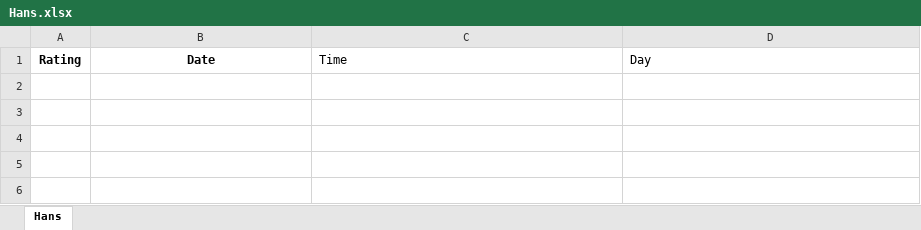
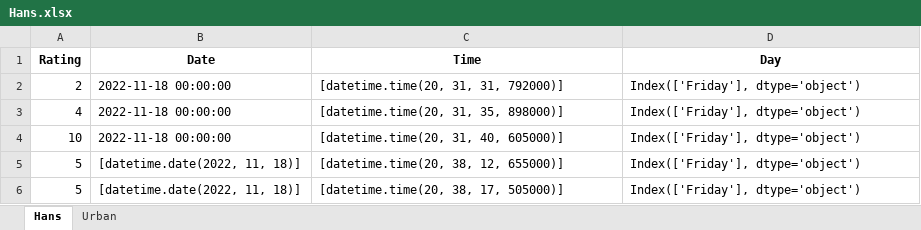
Before and after one commit to MasonJarCat/RNG-bot, an Excel workbook: Bot/Hans.xlsx, sheet Hans, drawn as a sheet; values as stored, in another font and other column widths than the file's, no borders; the diff names each change by its address in the sheet, - before the commit and + after, or states it on an @@ line.

```diff
--- a/Bot/Hans.xlsx (sheet Hans)
+++ b/Bot/Hans.xlsx (sheet Hans)
+sheet tab: Urban
@@ C1:D1 bold: off → on, alignment: left → center @@
+row 2: 2 | 2022-11-18 00:00:00 | [datetime.time(20, 31, 31, 792000)] | Index(['Friday'], dtype='object')
+row 3: 4 | 2022-11-18 00:00:00 | [datetime.time(20, 31, 35, 898000)] | Index(['Friday'], dtype='object')
+row 4: 10 | 2022-11-18 00:00:00 | [datetime.time(20, 31, 40, 605000)] | Index(['Friday'], dtype='object')
+row 5: 5 | [datetime.date(2022, 11, 18)] | [datetime.time(20, 38, 12, 655000)] | Index(['Friday'], dtype='object')
+row 6: 5 | [datetime.date(2022, 11, 18)] | [datetime.time(20, 38, 17, 505000)] | Index(['Friday'], dtype='object')
```
Also changed, not shown: 1 other file.
